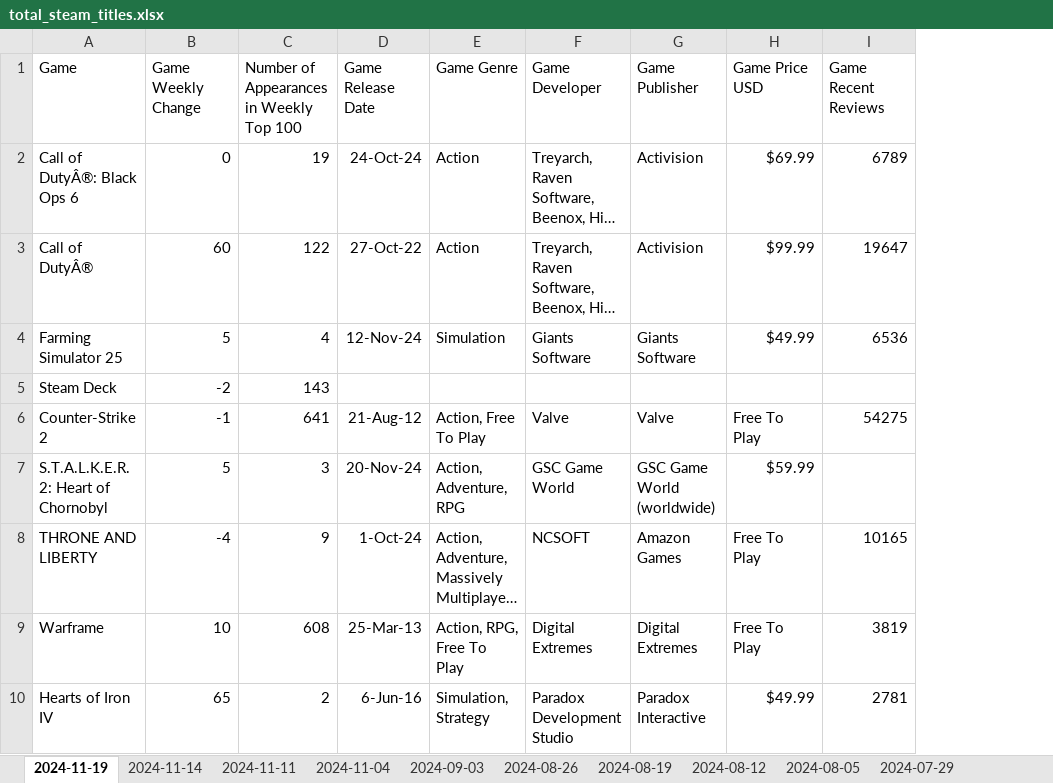
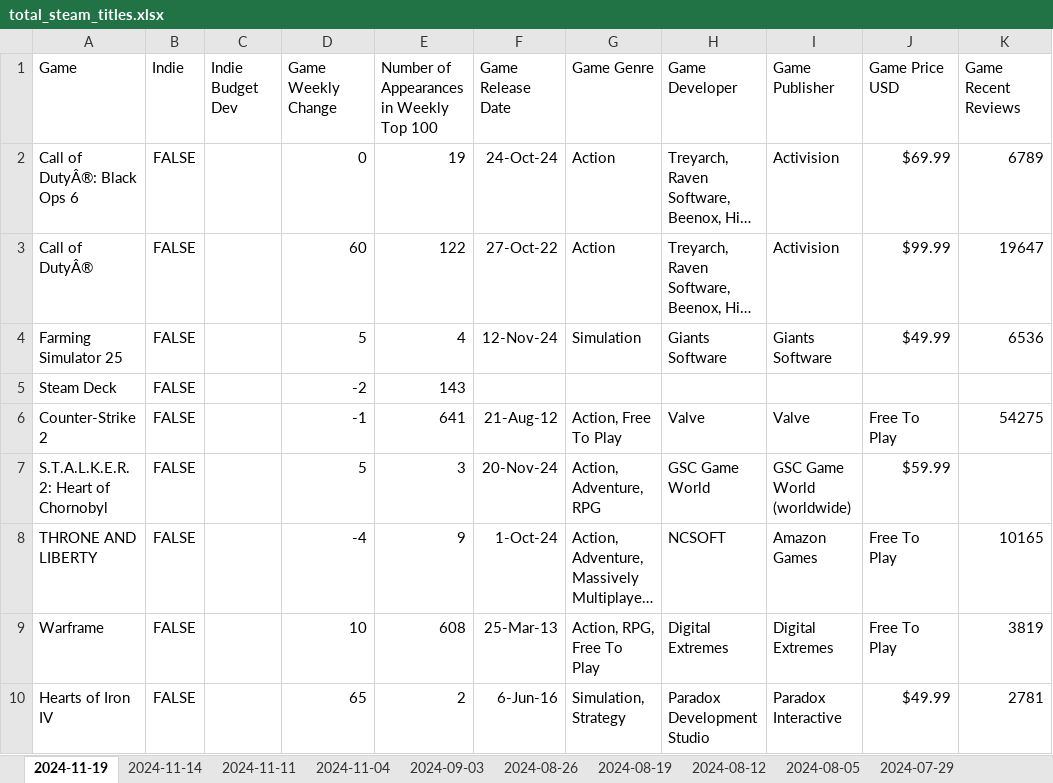
Before and after one commit to helenw0810/steam-roblox, an Excel workbook: data/total_steam_titles.xlsx, sheet 2024-11-19, drawn as a sheet; only a part is shown; long unchanged cells end in …; values as stored, in another font and other column widths than the file's, no borders; the diff names each change by its address in the sheet, - before the commit and + after, or states it on an @@ line.

Commit message:
11-19 changes

```diff
--- a/data/total_steam_titles.xlsx (sheet 2024-11-19)
+++ b/data/total_steam_titles.xlsx (sheet 2024-11-19)
+column B (Indie), rows 2-10: all FALSE
+column C (Indie Budget Dev), empty
```
Also changed, not shown: sheet 2024-11-14, formulas that keep their value.
